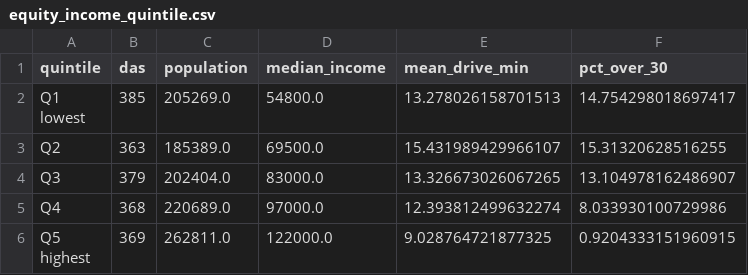
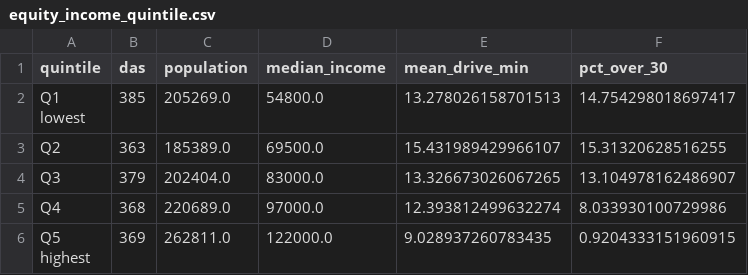
Before and after one commit to karmok3r/Saskatchewan-Emergency-Healthcare-Access-ArcGIS-Pro, a CSV file: outputs/equity_income_quintile.csv, drawn as a sheet.

```diff
--- a/outputs/equity_income_quintile.csv
+++ b/outputs/equity_income_quintile.csv
@@ -6,3 +6,3 @@ Q3,379,202404.0,83000.0,13.326673026067265,13.104978162486907
 Q4,368,220689.0,97000.0,12.393812499632274,8.033930100729986
-"Q5
-highest",369,262811.0,122000.0,9.028764721877325,0.9204333151960915
+"Q5
+highest",369,262811.0,122000.0,9.028937260783435,0.9204333151960915
```
Also changed, not shown: outputs/da_access.csv, outputs/hospitals_clean.csv, 33 other files.
